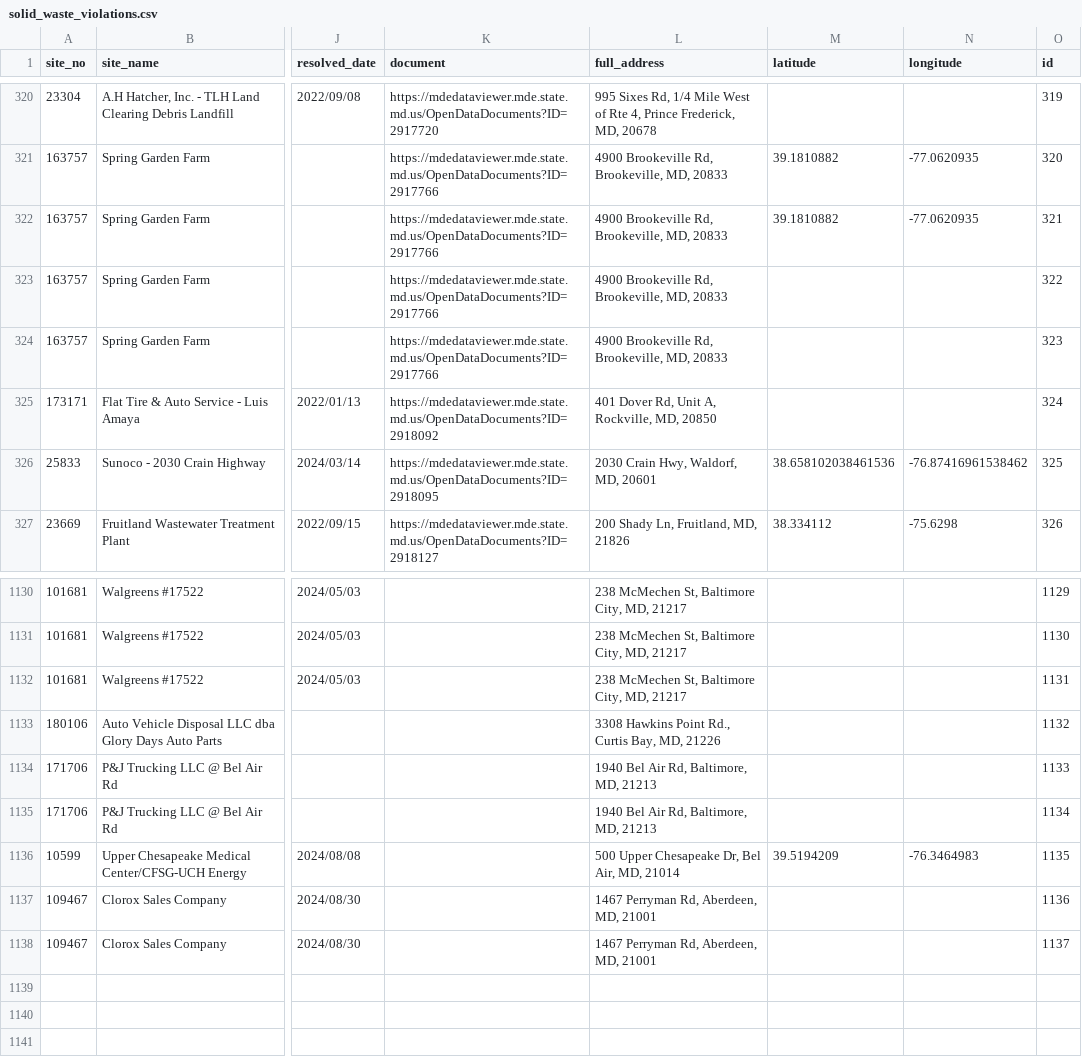
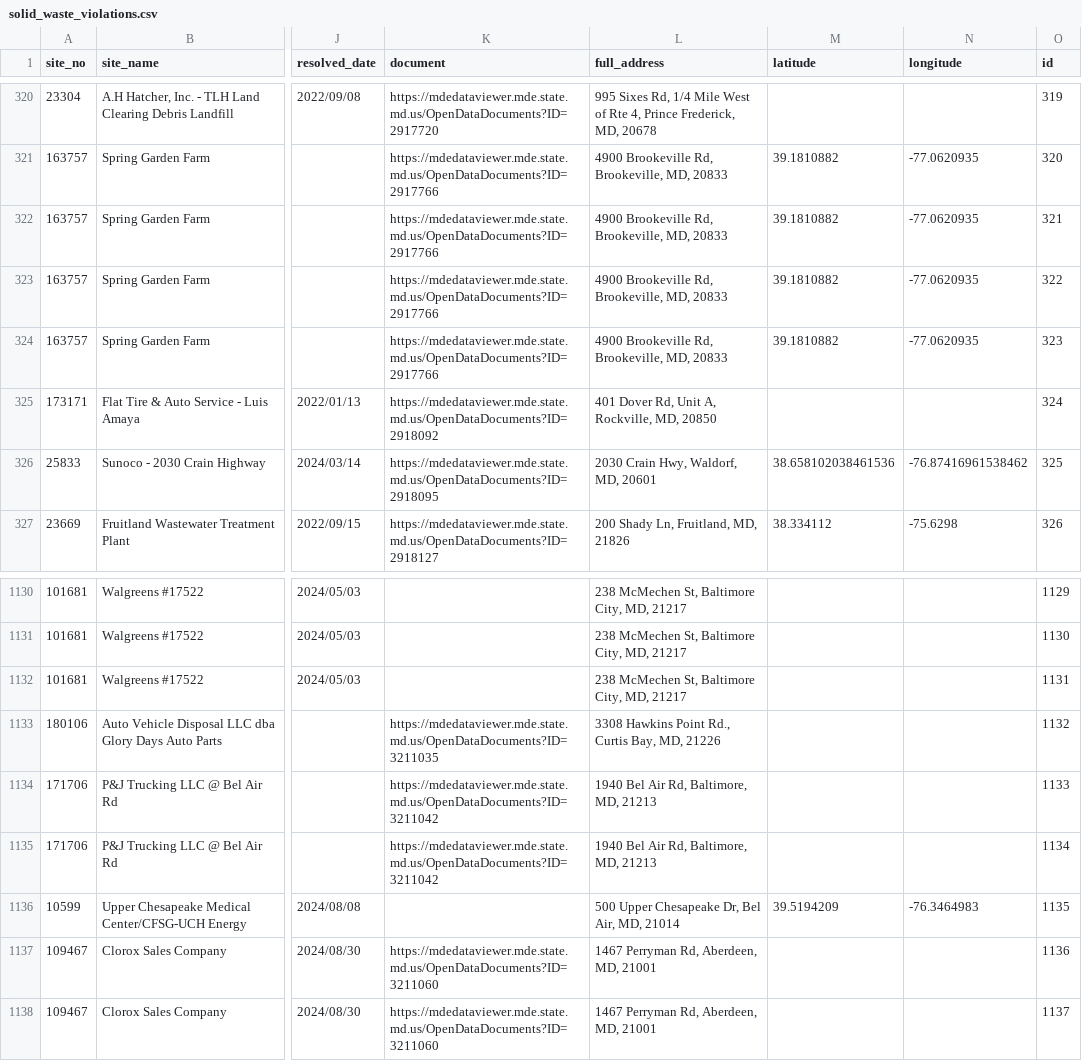
Before and after one commit to amahaja25/solid-waste, a CSV file: static/solid_waste_violations.csv, drawn as a sheet; only a part is shown, gaps mark what is left out; the diff names each change by its address in the sheet, - before the commit and + after, or states it on an @@ line.

```diff
--- a/static/solid_waste_violations.csv
+++ b/static/solid_waste_violations.csv
-M323:M324 (latitude): (empty)
+M323:M324 (latitude): 39.1810882
-N323:N324 (longitude): (empty)
+N323:N324 (longitude): -77.0620935
-K1133 (document): (empty)
+K1133 (document): https://mdedataviewer.mde.state.md.us/OpenDataDocuments?ID=3211035
-K1134:K1135 (document): (empty)
+K1134:K1135 (document): https://mdedataviewer.mde.state.md.us/OpenDataDocuments?ID=3211042
-K1137:K1138 (document): (empty)
+K1137:K1138 (document): https://mdedataviewer.mde.state.md.us/OpenDataDocuments?ID=3211060
```
